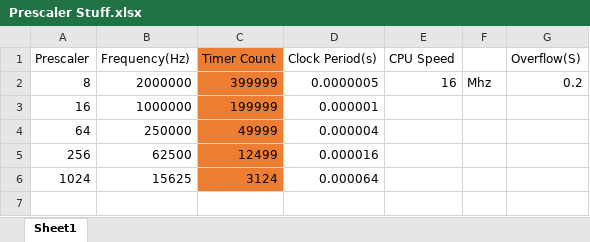
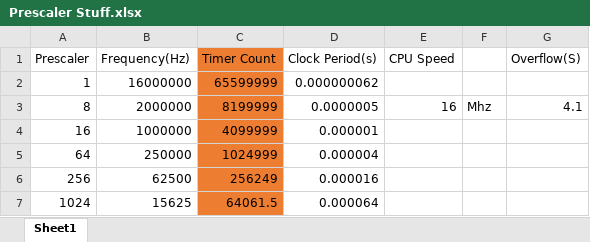
Before and after one commit to Edew-D/Plexim_2k18, an Excel workbook: Extra/Prescaler Stuff.xlsx, sheet Sheet1, drawn as a sheet; values as stored, in another font and other column widths than the file's, no borders; addresses are those after the commit; the diff names each change by its address in the sheet, - before the commit and + after, or states it on an @@ line.

```diff
--- a/Extra/Prescaler Stuff.xlsx (sheet Sheet1)
+++ b/Extra/Prescaler Stuff.xlsx (sheet Sheet1)
+row 2: 1 | 16000000 | 65599999 | 0.000000062
-C3 (Timer Count): 399999
+C3 (Timer Count): 8199999
-G3 (Overflow(S)): 0.2
+G3 (Overflow(S)): 4.1
-C4 (Timer Count): 199999
+C4 (Timer Count): 4099999
-C5 (Timer Count): 49999
+C5 (Timer Count): 1024999
-C6 (Timer Count): 12499
+C6 (Timer Count): 256249
-C7 (Timer Count): 3124
+C7 (Timer Count): 64061.5
```
Also changed, not shown: formulas that keep their value, Extra/Timesheet.xlsx, 30 other files.
